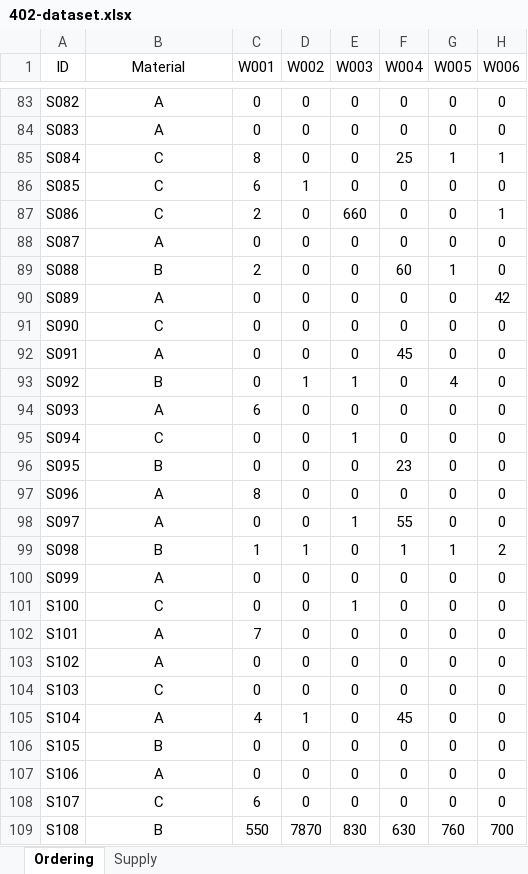
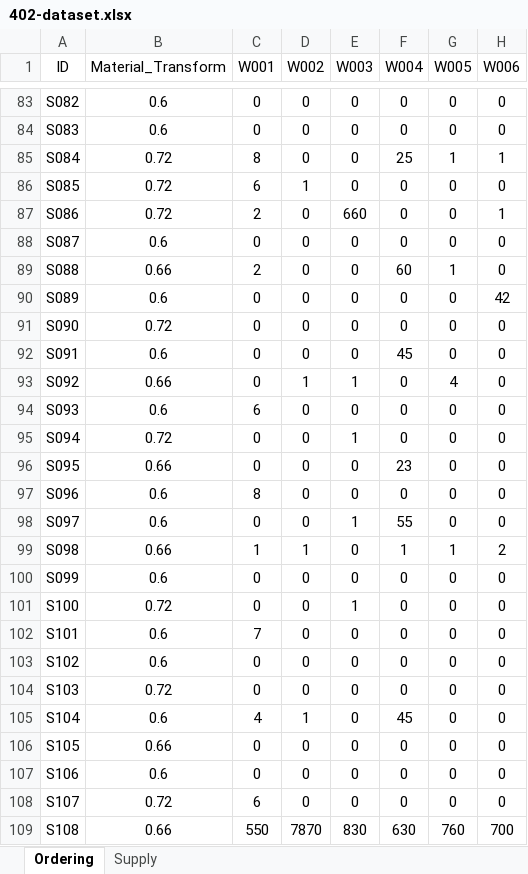
Before and after one commit to RyunMi/DE-MOOT, an Excel workbook: Select/402-dataset.xlsx, sheet Ordering, drawn as a sheet; only a part is shown, gaps mark what is left out; values as stored, in another font and other column widths than the file's, no borders; the diff covers the shown part only; the diff names each change by its address in the sheet, - before the commit and + after, or states it on an @@ line.

Commit message:
Select

```diff
--- a/Select/402-dataset.xlsx (sheet Ordering)
+++ b/Select/402-dataset.xlsx (sheet Ordering)
-B1: Material
+B1: Material_Transform
-B83:B84 (Material_Transform): A
+B83:B84 (Material_Transform): 0.6
-B85:B87 (Material_Transform): C
+B85:B87 (Material_Transform): 0.72
-B88 (Material_Transform): A
+B88 (Material_Transform): 0.6
-B89 (Material_Transform): B
+B89 (Material_Transform): 0.66
-B90 (Material_Transform): A
+B90 (Material_Transform): 0.6
-B91 (Material_Transform): C
+B91 (Material_Transform): 0.72
-B92 (Material_Transform): A
+B92 (Material_Transform): 0.6
-B93 (Material_Transform): B
+B93 (Material_Transform): 0.66
-B94 (Material_Transform): A
+B94 (Material_Transform): 0.6
-B95 (Material_Transform): C
+B95 (Material_Transform): 0.72
-B96 (Material_Transform): B
+B96 (Material_Transform): 0.66
-B97:B98 (Material_Transform): A
+B97:B98 (Material_Transform): 0.6
-B99 (Material_Transform): B
+B99 (Material_Transform): 0.66
-B100 (Material_Transform): A
+B100 (Material_Transform): 0.6
-B101 (Material_Transform): C
+B101 (Material_Transform): 0.72
-B102:B103 (Material_Transform): A
+B102:B103 (Material_Transform): 0.6
-B104 (Material_Transform): C
+B104 (Material_Transform): 0.72
-B105 (Material_Transform): A
+B105 (Material_Transform): 0.6
-B106 (Material_Transform): B
+B106 (Material_Transform): 0.66
-B107 (Material_Transform): A
+B107 (Material_Transform): 0.6
-B108 (Material_Transform): C
+B108 (Material_Transform): 0.72
-B109 (Material_Transform): B
+B109 (Material_Transform): 0.66
```
Also changed, not shown: 375 edited cells elsewhere in this sheet, sheet Supply, 4 other files.
